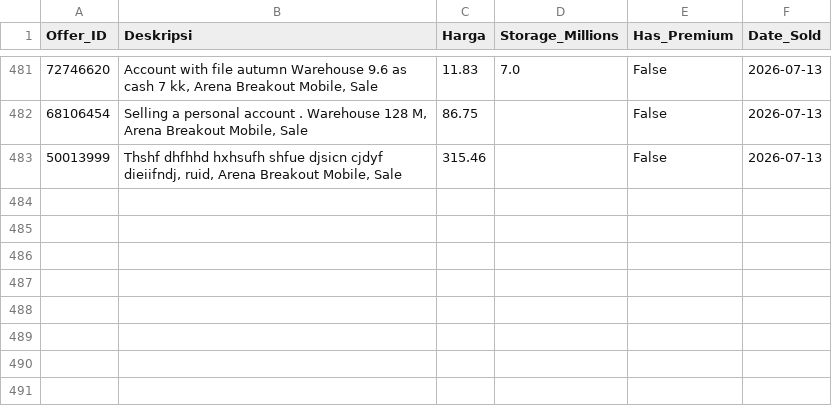
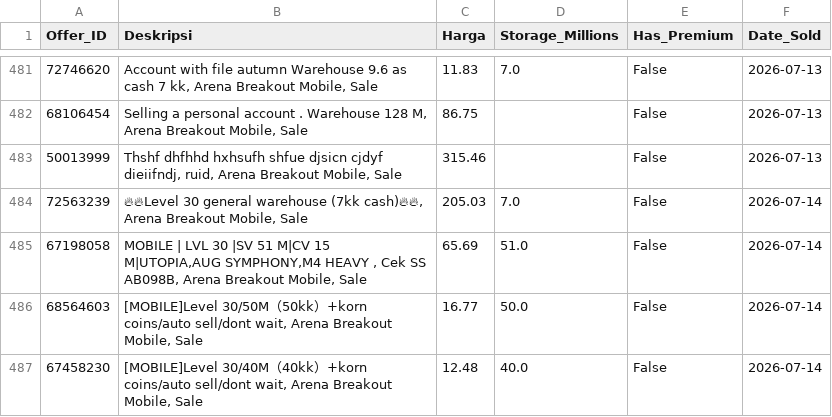
Before and after one commit to mozz-bot/funpay-tracker, a CSV file: sold_accounts_2026_07.csv, drawn as a sheet; only a part is shown, gaps mark what is left out.

```diff
--- a/sold_accounts_2026_07.csv
+++ b/sold_accounts_2026_07.csv
@@ -483 +483,5 @@ Offer_ID,Deskripsi,Harga,Storage_Millions,Has_Premium,Date_Sold
 50013999,"Thshf dhfhhd hxhsufh shfue djsicn cjdyf dieiifndj, ruid, Arena Breakout Mobile, Sale",315.46,,False,2026-07-13
+72563239,"🔥🔥Level 30 general warehouse (7kk cash)🔥🔥, Arena Breakout Mobile, Sale",205.03,7.0,False,2026-07-14
+67198058,"MOBILE | LVL 30 |SV 51 M|CV 15 M|UTOPIA,AUG SYMPHONY,M4 HEAVY , Cek SS AB098B, Arena Breakout Mobile, Sale",65.69,51.0,False,2026-07-14
+68564603,"[MOBILE]Level 30/50M（50kk）+korn coins/auto sell/dont wait, Arena Breakout Mobile, Sale",16.77,50.0,False,2026-07-14
+67458230,"[MOBILE]Level 30/40M（40kk）+korn coins/auto sell/dont wait, Arena Breakout Mobile, Sale",12.48,40.0,False,2026-07-14
```
Also changed, not shown: active_listings.csv.
